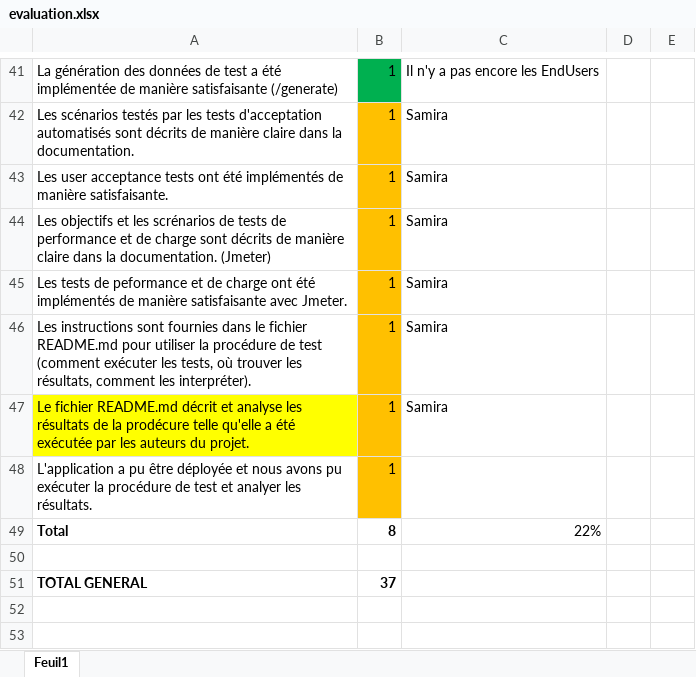
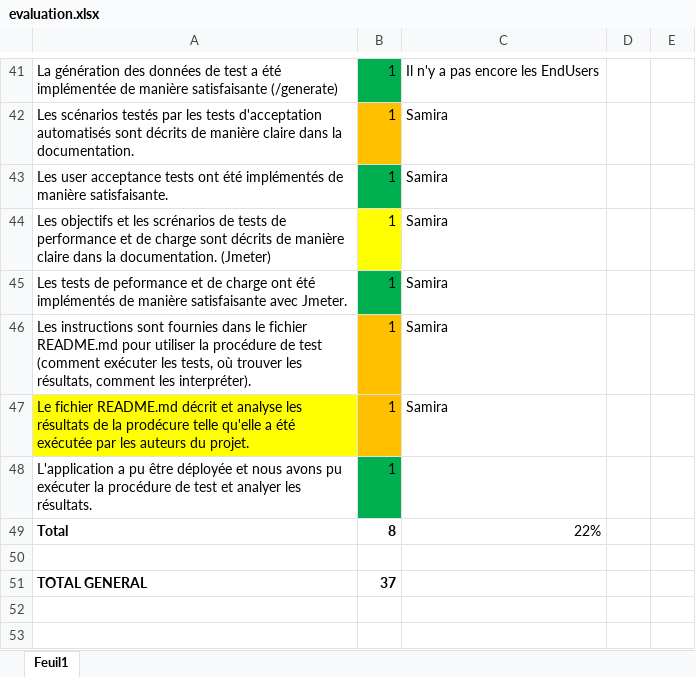
Before and after one commit to michellesakam/Teaching-HEIGVD-AMT-2015-Project, an Excel workbook: evaluation/evaluation.xlsx, sheet Feuil1, drawn as a sheet; only a part is shown, gaps mark what is left out; values as stored, in another font and other column widths than the file's, no borders; the diff names each change by its address in the sheet, - before the commit and + after, or states it on an @@ line.

```diff
--- a/evaluation/evaluation.xlsx (sheet Feuil1)
+++ b/evaluation/evaluation.xlsx (sheet Feuil1)
-B43 fill: #FFC000
+B43 fill: #00B050
-B44 fill: #FFC000
+B44 fill: #FFFF00
-B45 fill: #FFC000
+B45 fill: #00B050
-B48 fill: #FFC000
+B48 fill: #00B050
```
Also changed, not shown: 7 other files.
